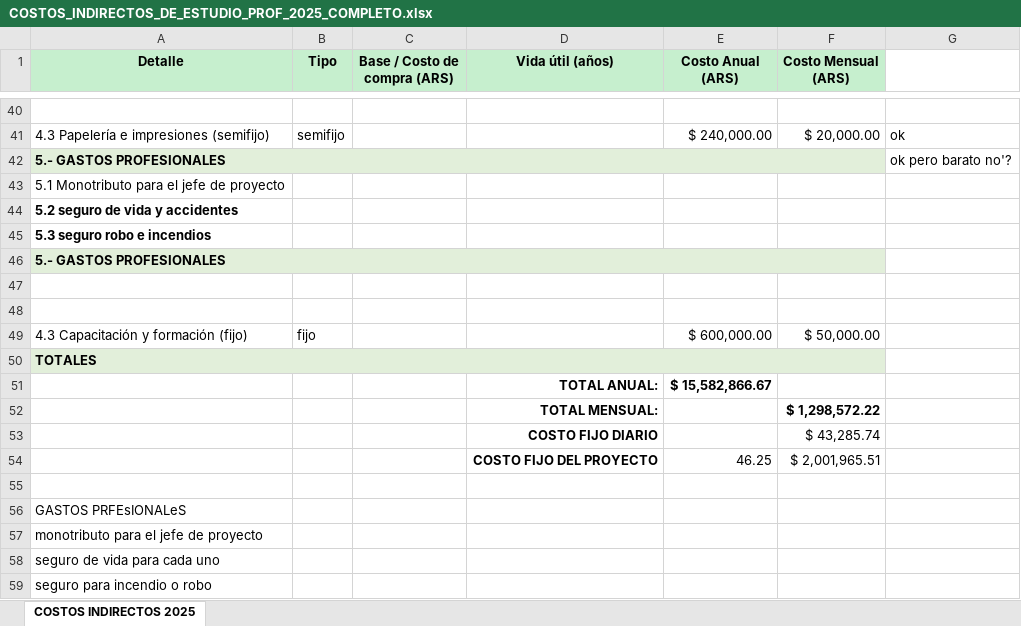
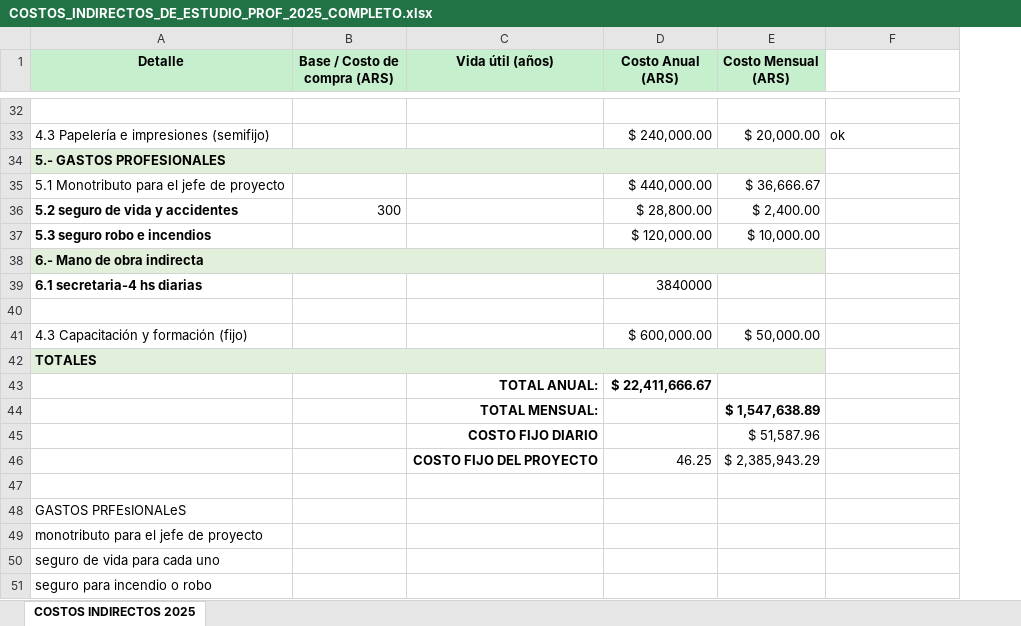
Before and after one commit to lautarofaccini/Proyecto-Planificacion, an Excel workbook: COSTOS_INDIRECTOS_DE_ESTUDIO_PROF_2025_COMPLETO.xlsx, sheet COSTOS INDIRECTOS 2025, drawn as a sheet; only a part is shown, gaps mark what is left out; values as stored, in another font and other column widths than the file's, no borders; removed rows and columns are numbered as before the commit, all else as after; the diff covers the shown part only; the diff names each change by its address in the sheet, - before the commit and + after, or states it on an @@ line.

```diff
--- a/COSTOS_INDIRECTOS_DE_ESTUDIO_PROF_2025_COMPLETO.xlsx (sheet COSTOS INDIRECTOS 2025)
+++ b/COSTOS_INDIRECTOS_DE_ESTUDIO_PROF_2025_COMPLETO.xlsx (sheet COSTOS INDIRECTOS 2025)
-column B (Tipo), row 41: semifijo; row 49: fijo
-row 42: 5.- GASTOS PROFESIONALES |  |  |  |  |  | ok pero barato no'?
-row 43: 5.1 Monotributo para el jefe de proyecto
-row 44: 5.2 seguro de vida y accidentes
-row 45: 5.3 seguro robo e incendios
-row 35: (empty)
+row 35: 5.1 Monotributo para el jefe de proyecto |  |  | $ 440,000.00 | $ 36,666.67
+row 36: 5.2 seguro de vida y accidentes | 300 |  | $ 28,800.00 | $ 2,400.00
+row 37: 5.3 seguro robo e incendios |  |  | $ 120,000.00 | $ 10,000.00
+row 38: 6.- Mano de obra indirecta
+row 39: 6.1 secretaria-4 hs diarias |  |  | 3840000
-D43 (Costo Anual (ARS)): $ 15,582,866.67
+D43 (Costo Anual (ARS)): $ 22,411,666.67
-E44 (Costo Mensual (ARS)): $ 1,298,572.22
+E44 (Costo Mensual (ARS)): $ 1,547,638.89
-E45 (Costo Mensual (ARS)): $ 43,285.74
+E45 (Costo Mensual (ARS)): $ 51,587.96
-E46 (Costo Mensual (ARS)): $ 2,001,965.51
+E46 (Costo Mensual (ARS)): $ 2,385,943.29
```
Also changed, not shown: 8 removed rows and 6 edited cells elsewhere in this sheet, formulas that keep their value, Planilla de costos.xlsx, 1 other file.
